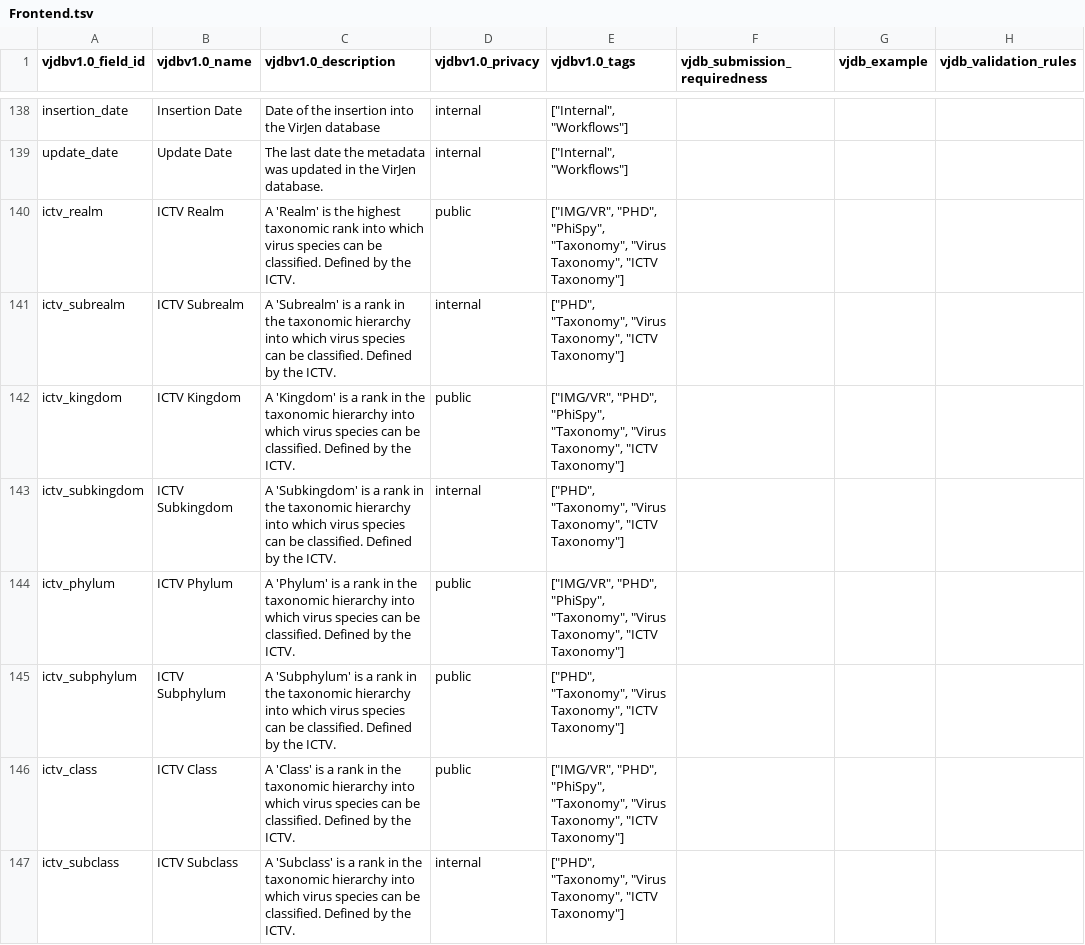
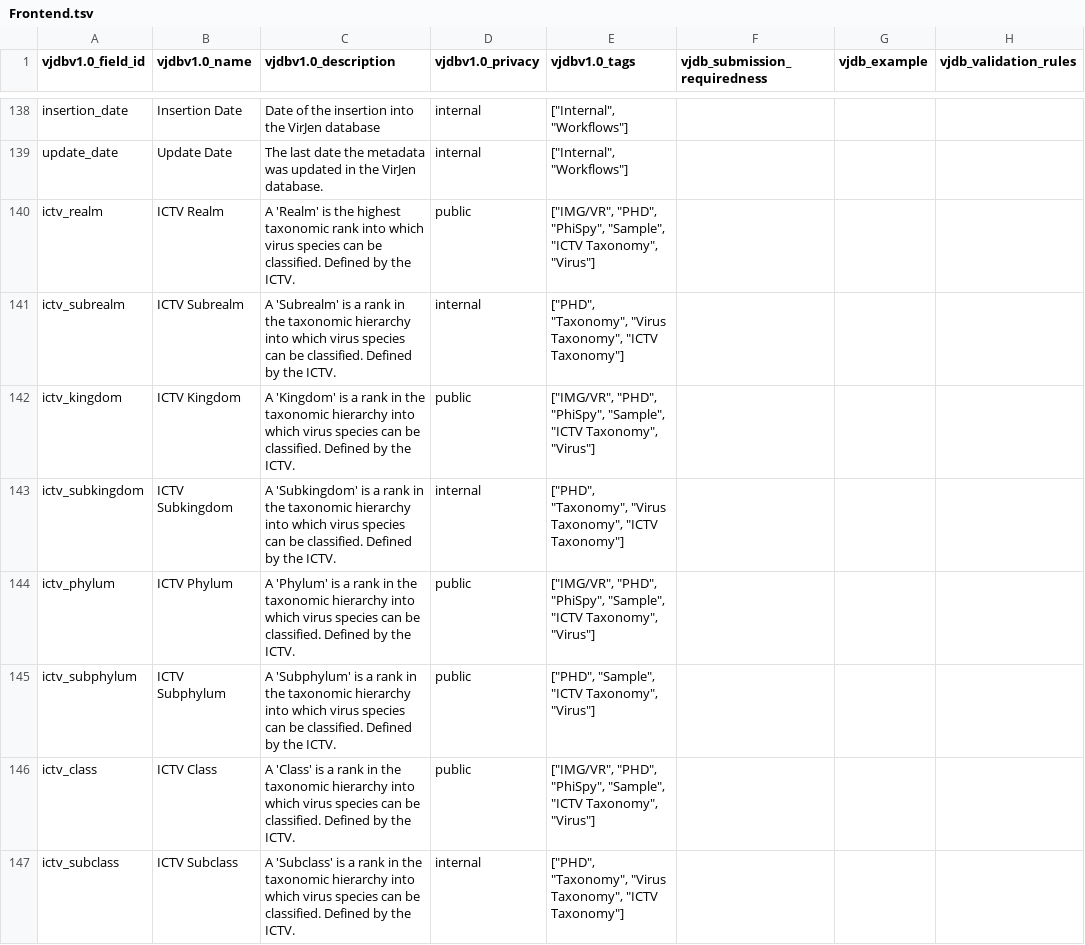
Before and after one commit to VirJenDB/virjendb_metadata, a TSV file: raw_files/Frontend.tsv, drawn as a sheet; only a part is shown, gaps mark what is left out; the diff covers the shown part only; the diff names each change by its address in the sheet, - before the commit and + after, or states it on an @@ line.

```diff
--- a/raw_files/Frontend.tsv
+++ b/raw_files/Frontend.tsv
-E140 (vjdbv1.0_tags): …"PHD", "PhiSpy", "Taxonomy", "Virus Taxonomy", "ICTV Taxonomy"]
+E140 (vjdbv1.0_tags): …"PHD", "PhiSpy", "Sample", "ICTV Taxonomy", "Virus"]
-E142 (vjdbv1.0_tags): …"PHD", "PhiSpy", "Taxonomy", "Virus Taxonomy", "ICTV Taxonomy"]
+E142 (vjdbv1.0_tags): …"PHD", "PhiSpy", "Sample", "ICTV Taxonomy", "Virus"]
-E144 (vjdbv1.0_tags): …"PHD", "PhiSpy", "Taxonomy", "Virus Taxonomy", "ICTV Taxonomy"]
+E144 (vjdbv1.0_tags): …"PHD", "PhiSpy", "Sample", "ICTV Taxonomy", "Virus"]
-E145 (vjdbv1.0_tags): ["PHD", "Taxonomy", "Virus Taxonomy", "ICTV Taxonomy"]
+E145 (vjdbv1.0_tags): ["PHD", "Sample", "ICTV Taxonomy", "Virus"]
-E146 (vjdbv1.0_tags): …"PHD", "PhiSpy", "Taxonomy", "Virus Taxonomy", "ICTV Taxonomy"]
+E146 (vjdbv1.0_tags): …"PHD", "PhiSpy", "Sample", "ICTV Taxonomy", "Virus"]
```
Also changed, not shown: 101 edited cells elsewhere in this file, raw_files/vjdbv1.0_metadata_schema_all.tsv, raw_files/vjdbv1.0_metadata_schema_main.tsv, 2 other files.
